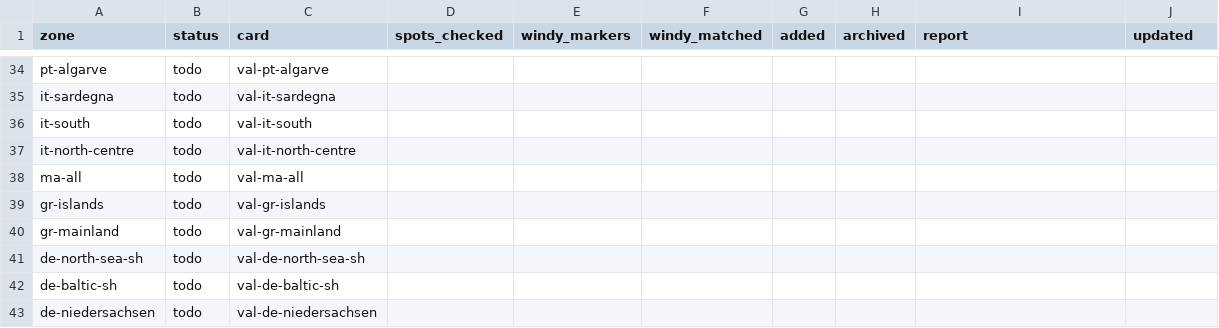
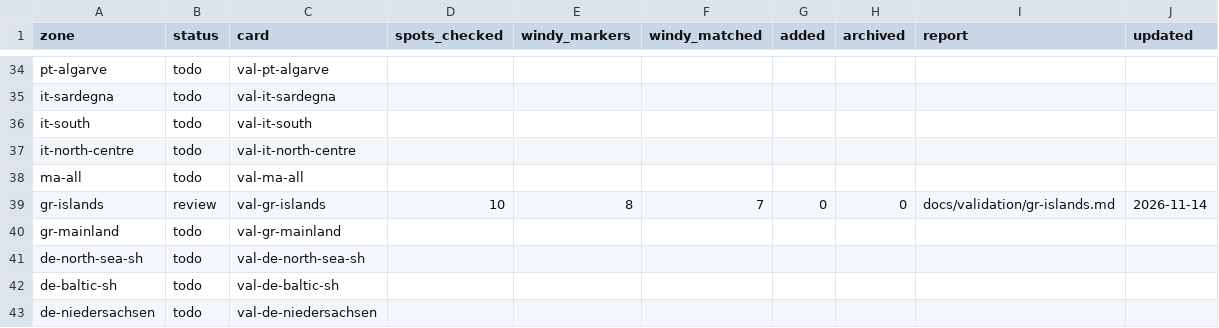
Before and after one commit to benjcvd/wheretokite, a CSV file: tools/spots/validation/status.csv, drawn as a sheet; only a part is shown, gaps mark what is left out.

```diff
--- a/tools/spots/validation/status.csv
+++ b/tools/spots/validation/status.csv
@@ -38,3 +38,3 @@ it-north-centre,todo,val-it-north-centre,,,,,,,
 ma-all,todo,val-ma-all,,,,,,,
-gr-islands,todo,val-gr-islands,,,,,,,
+gr-islands,review,val-gr-islands,10,8,7,0,0,docs/validation/gr-islands.md,2026-11-14
 gr-mainland,todo,val-gr-mainland,,,,,,,
```
Also changed, not shown: tools/spots/GR.csv, 2 other files.
